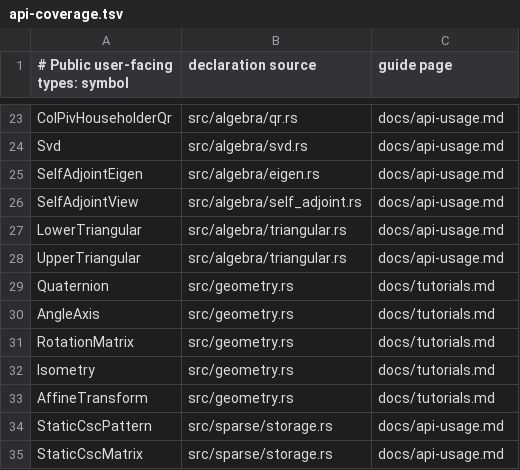
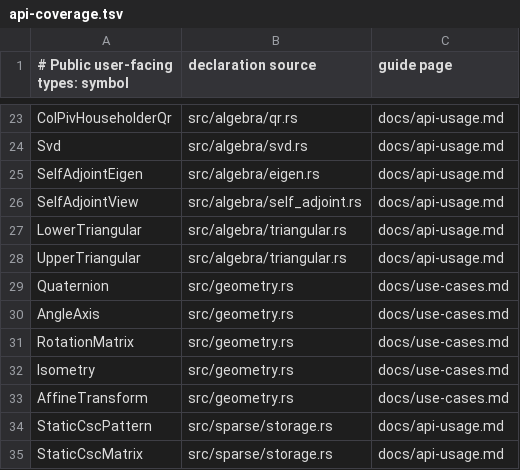
Before and after one commit to yongkyuns/stack-algebra, a TSV file: docs/api-coverage.tsv, drawn as a sheet; only a part is shown, gaps mark what is left out.

Commit message:
docs: rewrite site around users and use cases
Reframe the documentation around user workflows, practical API selection, embedded use, and neutral performance context. Remove project-planning and dev-log material from the public navigation, align API coverage, and refine mdBook presentation.

```diff
--- a/docs/api-coverage.tsv
+++ b/docs/api-coverage.tsv
@@ -28,7 +28,7 @@ LowerTriangular|src/algebra/triangular.rs|docs/api-usage.md
 UpperTriangular|src/algebra/triangular.rs|docs/api-usage.md
-Quaternion|src/geometry.rs|docs/tutorials.md
-AngleAxis|src/geometry.rs|docs/tutorials.md
-RotationMatrix|src/geometry.rs|docs/tutorials.md
-Isometry|src/geometry.rs|docs/tutorials.md
-AffineTransform|src/geometry.rs|docs/tutorials.md
+Quaternion|src/geometry.rs|docs/use-cases.md
+AngleAxis|src/geometry.rs|docs/use-cases.md
+RotationMatrix|src/geometry.rs|docs/use-cases.md
+Isometry|src/geometry.rs|docs/use-cases.md
+AffineTransform|src/geometry.rs|docs/use-cases.md
 StaticCscPattern|src/sparse/storage.rs|docs/api-usage.md
```
Also changed, not shown: 11 other files.
